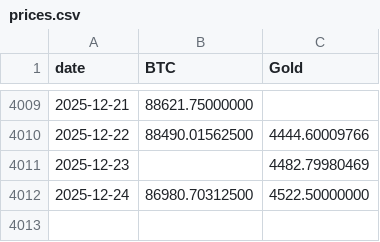
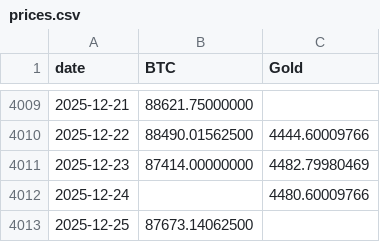
Before and after one commit to vcraignou/data, a CSV file: docs/prices.csv, drawn as a sheet; only a part is shown, gaps mark what is left out.

```diff
--- a/docs/prices.csv
+++ b/docs/prices.csv
@@ -4010,3 +4010,4 @@ date,BTC,Gold
 2025-12-22,88490.01562500,4444.60009766
-2025-12-23,,4482.79980469
-2025-12-24,86980.70312500,4522.50000000
+2025-12-23,87414.00000000,4482.79980469
+2025-12-24,,4480.60009766
+2025-12-25,87673.14062500,
```
Also changed, not shown: 1 other file.
